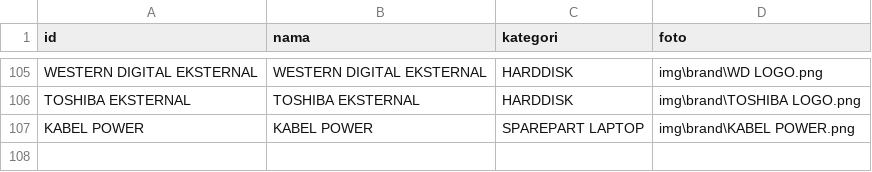
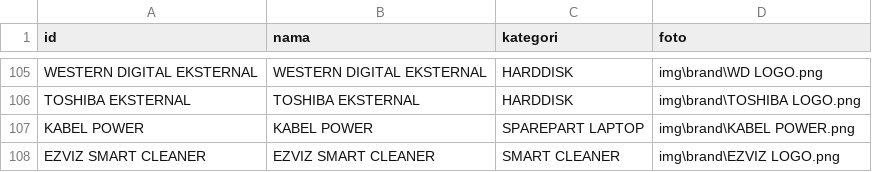
Before and after one commit to fendyfreelancestore/fendyfreelancestore, a CSV file: brand.csv, drawn as a sheet; only a part is shown, gaps mark what is left out; the diff names each change by its address in the sheet, - before the commit and + after, or states it on an @@ line.

```diff
--- a/brand.csv
+++ b/brand.csv
+row 108: EZVIZ SMART CLEANER | EZVIZ SMART CLEANER | SMART CLEANER | img\brand\EZVIZ LOGO.png
```
Also changed, not shown: kategori.csv, produk.csv, 2 other files.
